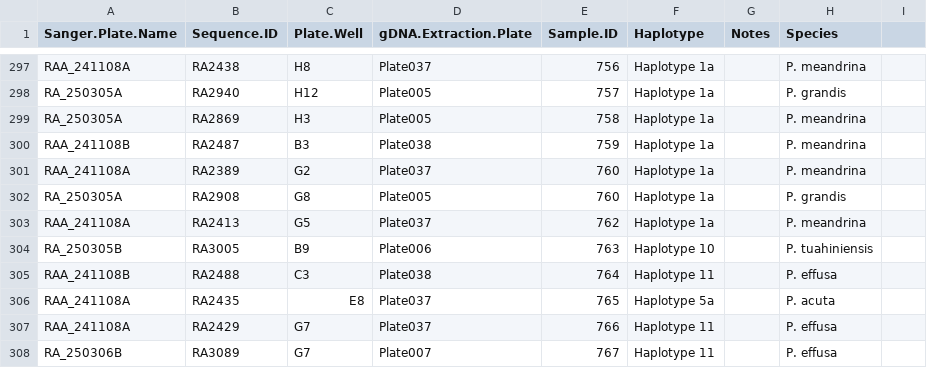
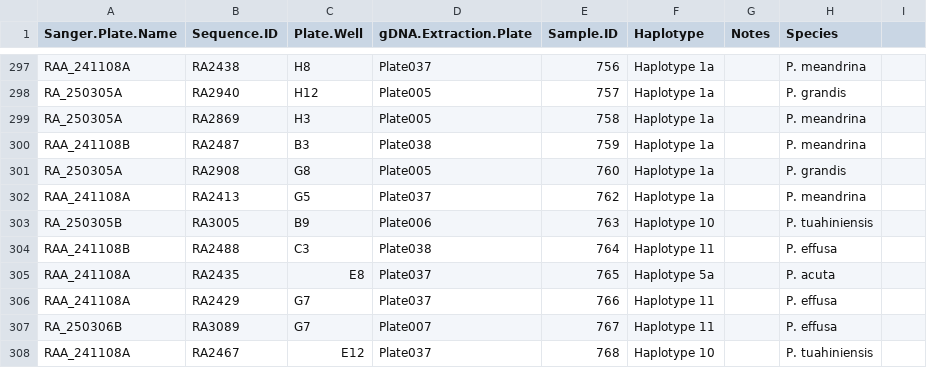
Before and after one commit to PierrickHarnay/Pocillopora-Lagoon-Abundance, a CSV file: Data/Haplotype_data_modified_duplication.csv, drawn as a sheet; only a part is shown, gaps mark what is left out; the shorter side is filled out with more unchanged rows.

Commit message:
update data

```diff
--- a/Data/Haplotype_data_modified_duplication.csv
+++ b/Data/Haplotype_data_modified_duplication.csv
@@ -300,3 +300,2 @@ RA_250305A,RA2869,H3,Plate005,758,Haplotype 1a,,P. meandrina,
 RAA_241108B,RA2487,B3,Plate038,759,Haplotype 1a,,P. meandrina,
-RAA_241108A,RA2389,G2,Plate037,760,Haplotype 1a,,P. meandrina,
 RA_250305A,RA2908,G8,Plate005,760,Haplotype 1a,,P. grandis,
```
Also changed, not shown: 2 other files.
